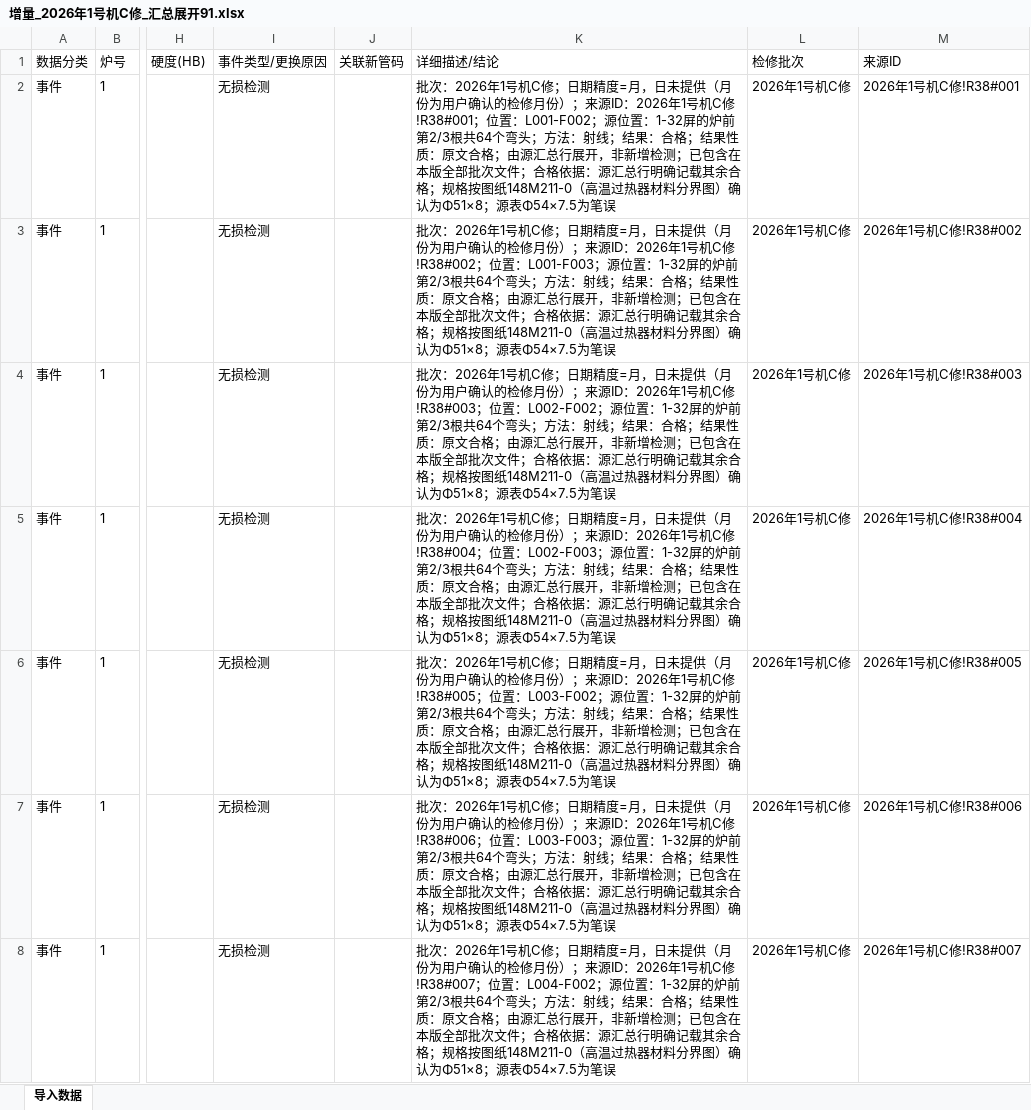
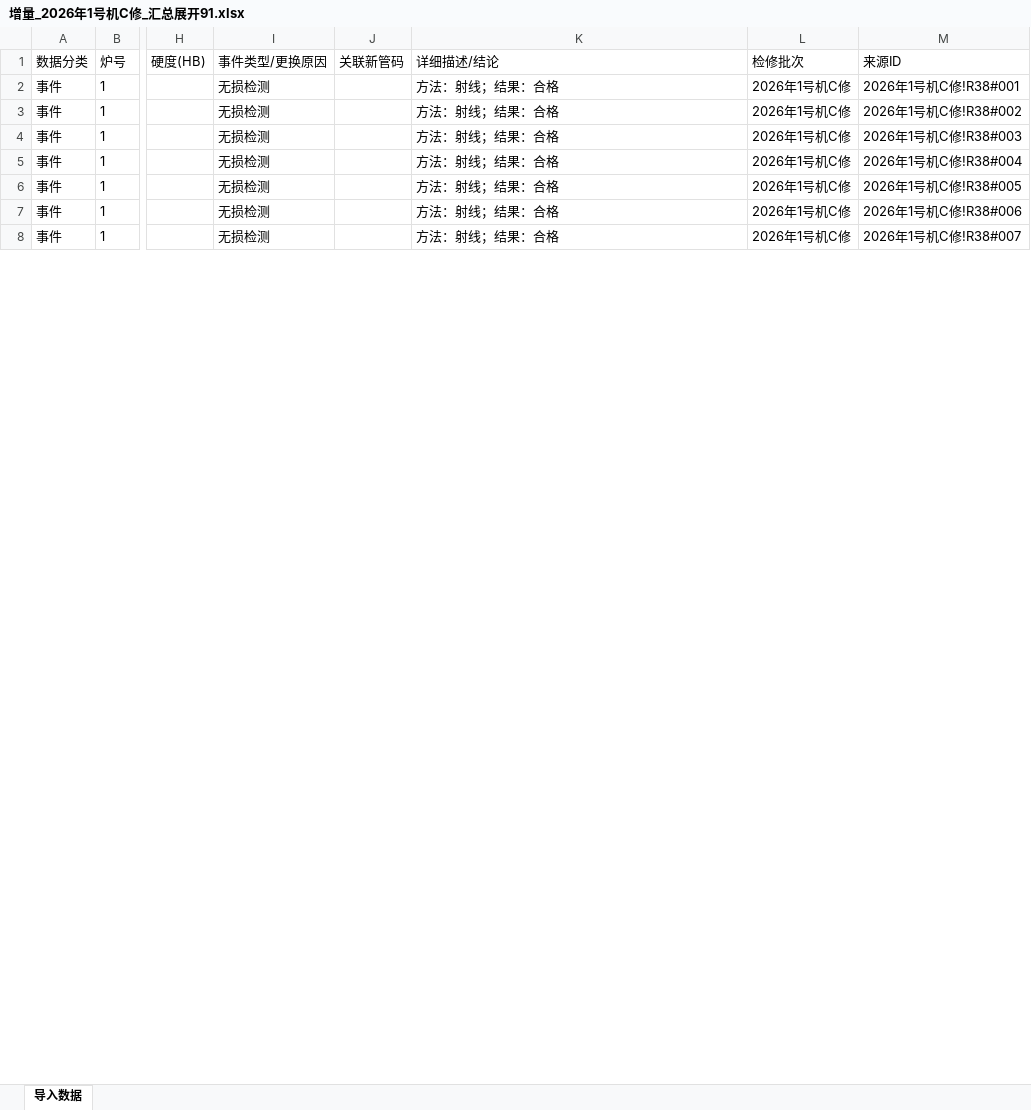
Before and after one commit to xiaolong2438/BOILER-TUBE-LIFECYCLE-MANAGEMENT-SYSTEM, an Excel workbook: data-cleaning/verified/增量_2026年1号机C修_汇总展开91.xlsx, sheet 导入数据, drawn as a sheet; only a part is shown, gaps mark what is left out; values as stored, in another font and other column widths than the file's, no borders; the diff covers the shown part only; the diff names each change by its address in the sheet, - before the commit and + after, or states it on an @@ line.

```diff
--- a/data-cleaning/verified/增量_2026年1号机C修_汇总展开91.xlsx (sheet 导入数据)
+++ b/data-cleaning/verified/增量_2026年1号机C修_汇总展开91.xlsx (sheet 导入数据)
-K2 (详细描述/结论): 批次：2026年1号机C修；日期精度=月，日未提供（月份为用户确认的检修月份）；来源ID：2026年1号机C修!R38#001；位置：L001-F002；源位置：1-32屏的炉前第2/3根共64个弯头；方法：射线；结果：合格；结果性质：原文合格；由源汇总行展开，非新增检测；已包含在本版全部批次文件；合格依据：源汇总行明确记载其余合格；规格按图纸148M211-0（高温过热器材料分界图）确认为Φ51×8；源表Φ54×7.5为笔误
+K2 (详细描述/结论): 方法：射线；结果：合格
-K3 (详细描述/结论): 批次：2026年1号机C修；日期精度=月，日未提供（月份为用户确认的检修月份）；来源ID：2026年1号机C修!R38#002；位置：L001-F003；源位置：1-32屏的炉前第2/3根共64个弯头；方法：射线；结果：合格；结果性质：原文合格；由源汇总行展开，非新增检测；已包含在本版全部批次文件；合格依据：源汇总行明确记载其余合格；规格按图纸148M211-0（高温过热器材料分界图）确认为Φ51×8；源表Φ54×7.5为笔误
+K3 (详细描述/结论): 方法：射线；结果：合格
-K4 (详细描述/结论): 批次：2026年1号机C修；日期精度=月，日未提供（月份为用户确认的检修月份）；来源ID：2026年1号机C修!R38#003；位置：L002-F002；源位置：1-32屏的炉前第2/3根共64个弯头；方法：射线；结果：合格；结果性质：原文合格；由源汇总行展开，非新增检测；已包含在本版全部批次文件；合格依据：源汇总行明确记载其余合格；规格按图纸148M211-0（高温过热器材料分界图）确认为Φ51×8；源表Φ54×7.5为笔误
+K4 (详细描述/结论): 方法：射线；结果：合格
-K5 (详细描述/结论): 批次：2026年1号机C修；日期精度=月，日未提供（月份为用户确认的检修月份）；来源ID：2026年1号机C修!R38#004；位置：L002-F003；源位置：1-32屏的炉前第2/3根共64个弯头；方法：射线；结果：合格；结果性质：原文合格；由源汇总行展开，非新增检测；已包含在本版全部批次文件；合格依据：源汇总行明确记载其余合格；规格按图纸148M211-0（高温过热器材料分界图）确认为Φ51×8；源表Φ54×7.5为笔误
+K5 (详细描述/结论): 方法：射线；结果：合格
-K6 (详细描述/结论): 批次：2026年1号机C修；日期精度=月，日未提供（月份为用户确认的检修月份）；来源ID：2026年1号机C修!R38#005；位置：L003-F002；源位置：1-32屏的炉前第2/3根共64个弯头；方法：射线；结果：合格；结果性质：原文合格；由源汇总行展开，非新增检测；已包含在本版全部批次文件；合格依据：源汇总行明确记载其余合格；规格按图纸148M211-0（高温过热器材料分界图）确认为Φ51×8；源表Φ54×7.5为笔误
+K6 (详细描述/结论): 方法：射线；结果：合格
-K7 (详细描述/结论): 批次：2026年1号机C修；日期精度=月，日未提供（月份为用户确认的检修月份）；来源ID：2026年1号机C修!R38#006；位置：L003-F003；源位置：1-32屏的炉前第2/3根共64个弯头；方法：射线；结果：合格；结果性质：原文合格；由源汇总行展开，非新增检测；已包含在本版全部批次文件；合格依据：源汇总行明确记载其余合格；规格按图纸148M211-0（高温过热器材料分界图）确认为Φ51×8；源表Φ54×7.5为笔误
+K7 (详细描述/结论): 方法：射线；结果：合格
-K8 (详细描述/结论): 批次：2026年1号机C修；日期精度=月，日未提供（月份为用户确认的检修月份）；来源ID：2026年1号机C修!R38#007；位置：L004-F002；源位置：1-32屏的炉前第2/3根共64个弯头；方法：射线；结果：合格；结果性质：原文合格；由源汇总行展开，非新增检测；已包含在本版全部批次文件；合格依据：源汇总行明确记载其余合格；规格按图纸148M211-0（高温过热器材料分界图）确认为Φ51×8；源表Φ54×7.5为笔误
+K8 (详细描述/结论): 方法：射线；结果：合格
```
Also changed, not shown: 84 edited cells elsewhere in this sheet, data-cleaning/verified/导入_2021年2号机A修.xlsx, data-cleaning/verified/导入_2022年1号机A修.xlsx, 12 other files.
